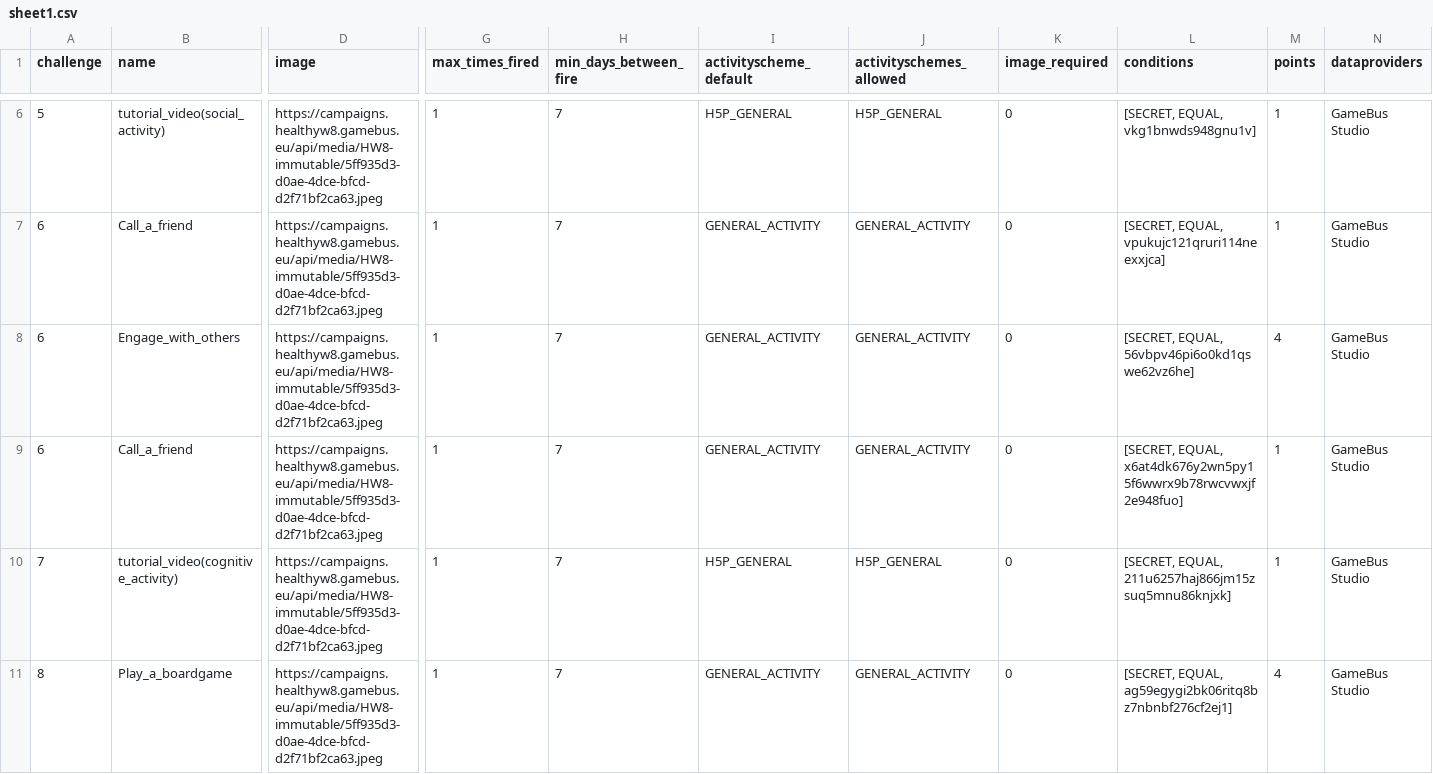
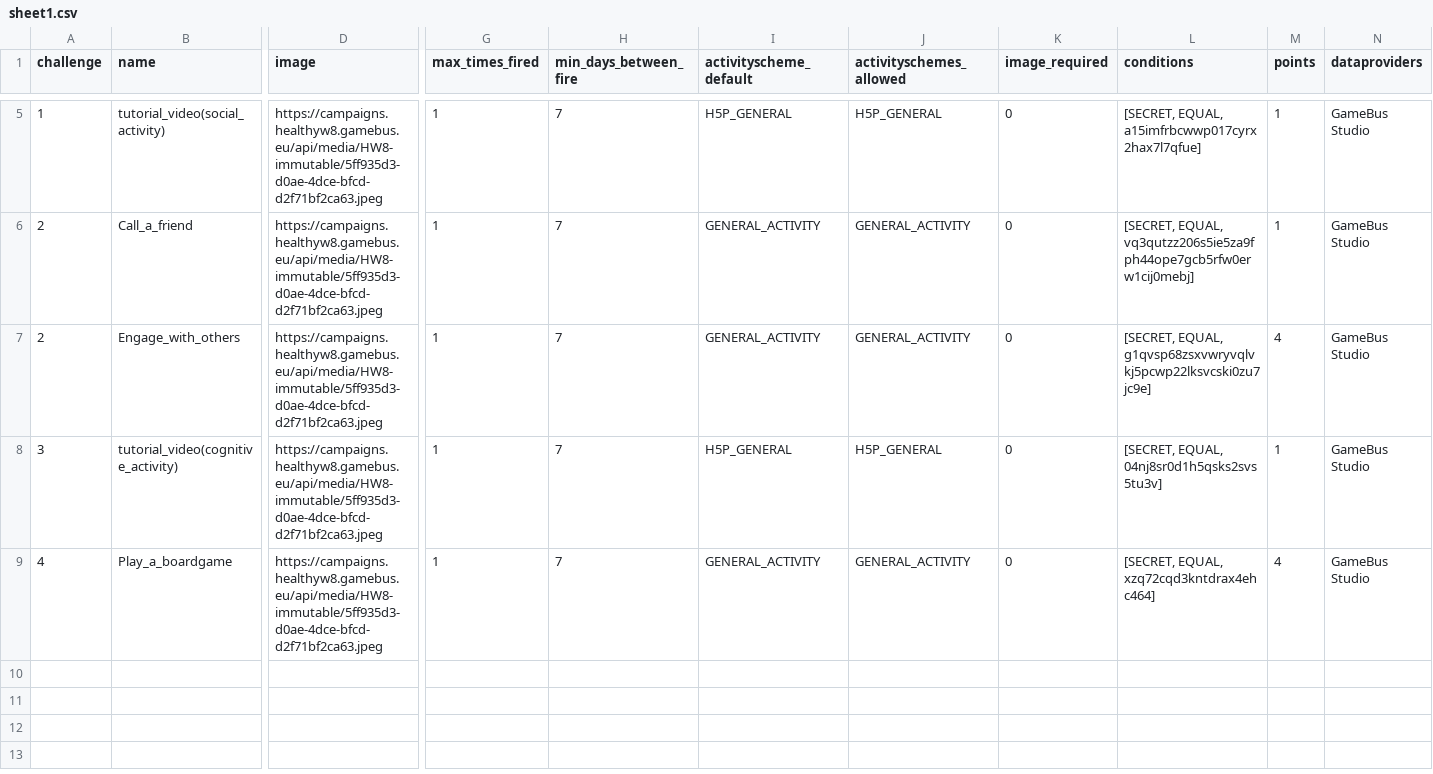
Before and after one commit to Cryoscopic-E/APLES, a CSV file: data/sheet1.csv, drawn as a sheet; only a part is shown, gaps mark what is left out; removed rows and columns are numbered as before the commit, all else as after; rows hold the shown columns only; the diff covers the shown part only; the diff names each change by its address in the sheet, - before the commit and + after, or states it on an @@ line.

```diff
--- a/data/sheet1.csv
+++ b/data/sheet1.csv
-A5 (challenge): 5
+A5 (challenge): 1
-L5 (conditions): [SECRET, EQUAL, vkg1bnwds948gnu1v]
+L5 (conditions): [SECRET, EQUAL, a15imfrbcwwp017cyrx2hax7l7qfue]
-A6:A7 (challenge): 6
+A6:A7 (challenge): 2
-L6 (conditions): [SECRET, EQUAL, vpukujc121qruri114neexxjca]
+L6 (conditions): [SECRET, EQUAL, vq3qutzz206s5ie5za9fph44ope7gcb5rfw0erw1cij0mebj]
-L7 (conditions): [SECRET, EQUAL, 56vbpv46pi6o0kd1qswe62vz6he]
+L7 (conditions): [SECRET, EQUAL, g1qvsp68zsxvwryvqlvkj5pcwp22lksvcski0zu7jc9e]
-row 9: 6 | Call_a_friend | https://campaigns.healthyw8.gamebus.eu/api/media/HW8-immutable/5ff935d3-d0ae-4dce-bfcd-d2f71bf2ca63.jpeg | 1 | 7 | GENERAL_ACTIVITY | GENERAL_ACTIVITY | 0 | [SECRET, EQUAL, x6at4dk676y2wn5py15f6wwrx9b78rwcvwxjf2e948fuo] | 1 | GameBus Studio
-A8 (challenge): 7
+A8 (challenge): 3
-L8 (conditions): [SECRET, EQUAL, 211u6257haj866jm15zsuq5mnu86knjxk]
+L8 (conditions): [SECRET, EQUAL, 04nj8sr0d1h5qsks2svs5tu3v]
-A9 (challenge): 8
+A9 (challenge): 4
-L9 (conditions): [SECRET, EQUAL, ag59egygi2bk06ritq8bz7nbnbf276cf2ej1]
+L9 (conditions): [SECRET, EQUAL, xzq72cqd3kntdrax4ehc464]
```
Also changed, not shown: 1 added row, 2 removed rows and 8 edited cells elsewhere in this file, 5 other files.
